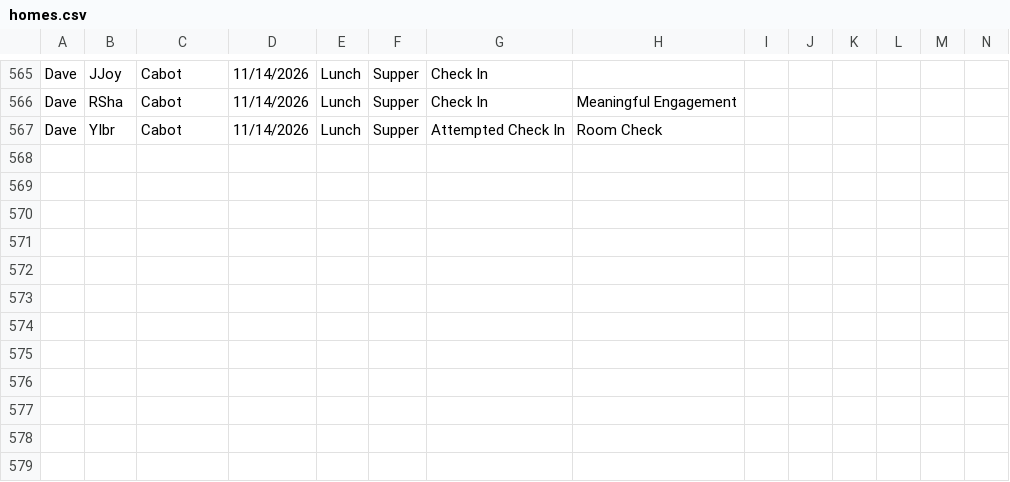
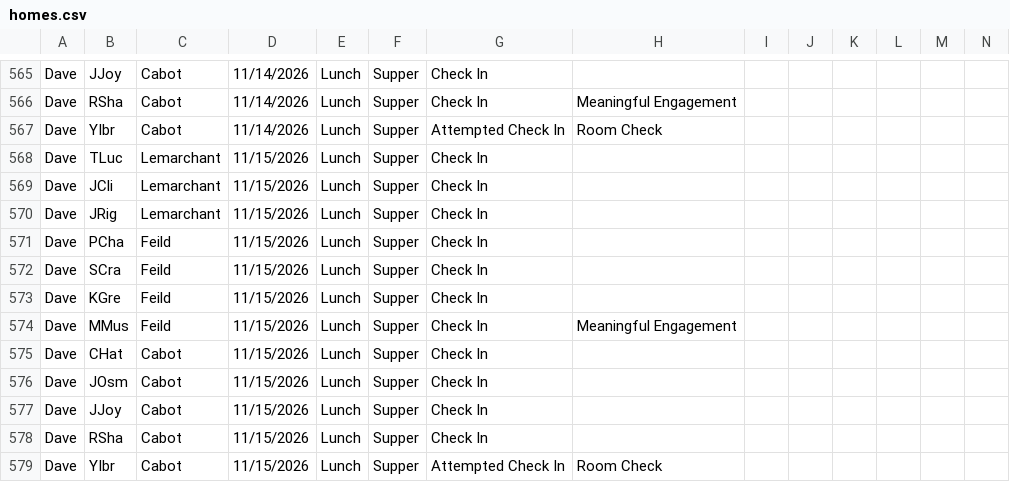
Before and after one commit to rcahill-code/homes-live, a CSV file: data/homes.csv, drawn as a sheet; only a part is shown, gaps mark what is left out; rows hold the shown columns only; the diff names each change by its address in the sheet, - before the commit and + after, or states it on an @@ line.

```diff
--- a/data/homes.csv
+++ b/data/homes.csv
+row 568: Dave | TLuc | Lemarchant | 11/15/2026 | Lunch | Supper | Check In
+row 569: Dave | JCli | Lemarchant | 11/15/2026 | Lunch | Supper | Check In
+row 570: Dave | JRig | Lemarchant | 11/15/2026 | Lunch | Supper | Check In
+row 571: Dave | PCha | Feild | 11/15/2026 | Lunch | Supper | Check In
+row 572: Dave | SCra | Feild | 11/15/2026 | Lunch | Supper | Check In
+row 573: Dave | KGre | Feild | 11/15/2026 | Lunch | Supper | Check In
+row 574: Dave | MMus | Feild | 11/15/2026 | Lunch | Supper | Check In | Meaningful Engagement
+row 575: Dave | CHat | Cabot | 11/15/2026 | Lunch | Supper | Check In
+row 576: Dave | JOsm | Cabot | 11/15/2026 | Lunch | Supper | Check In
+row 577: Dave | JJoy | Cabot | 11/15/2026 | Lunch | Supper | Check In
+row 578: Dave | RSha | Cabot | 11/15/2026 | Lunch | Supper | Check In
+row 579: Dave | YIbr | Cabot | 11/15/2026 | Lunch | Supper | Attempted Check In | Room Check
```
